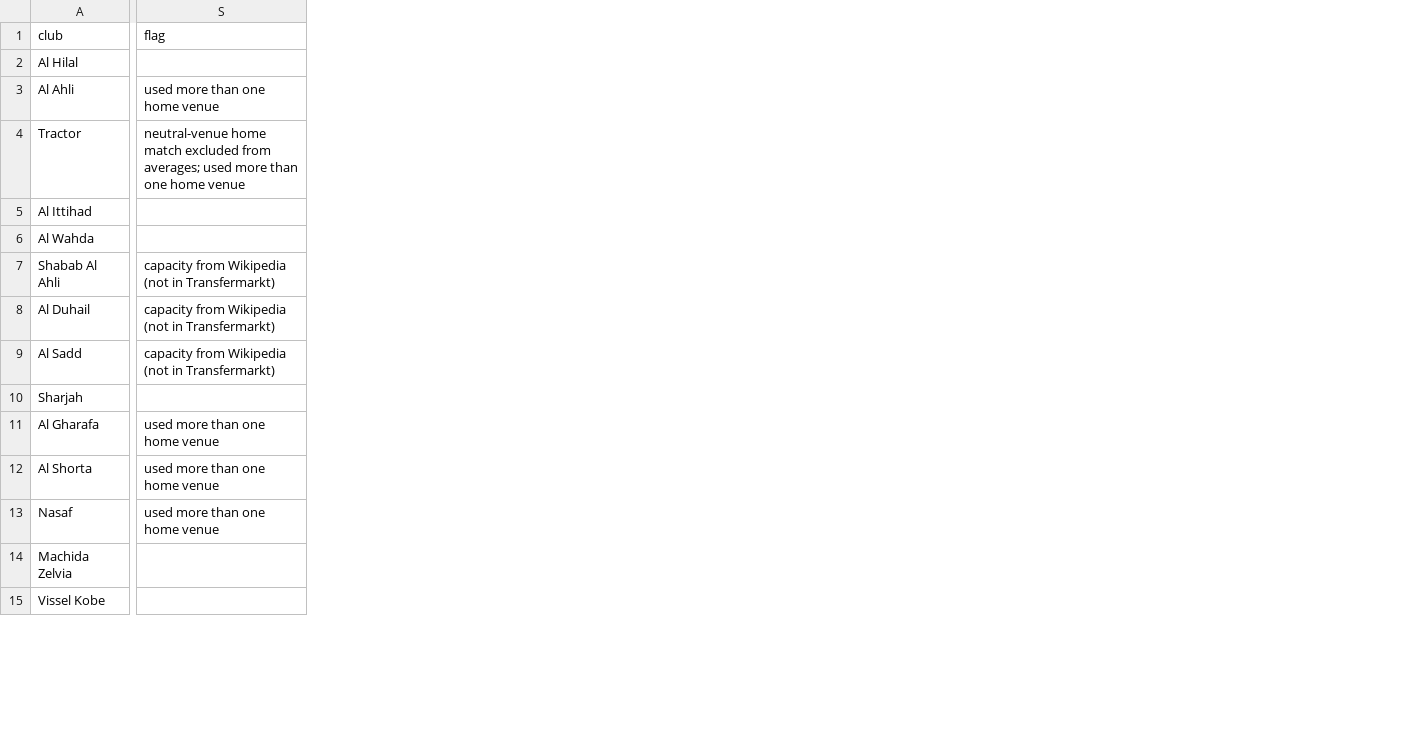
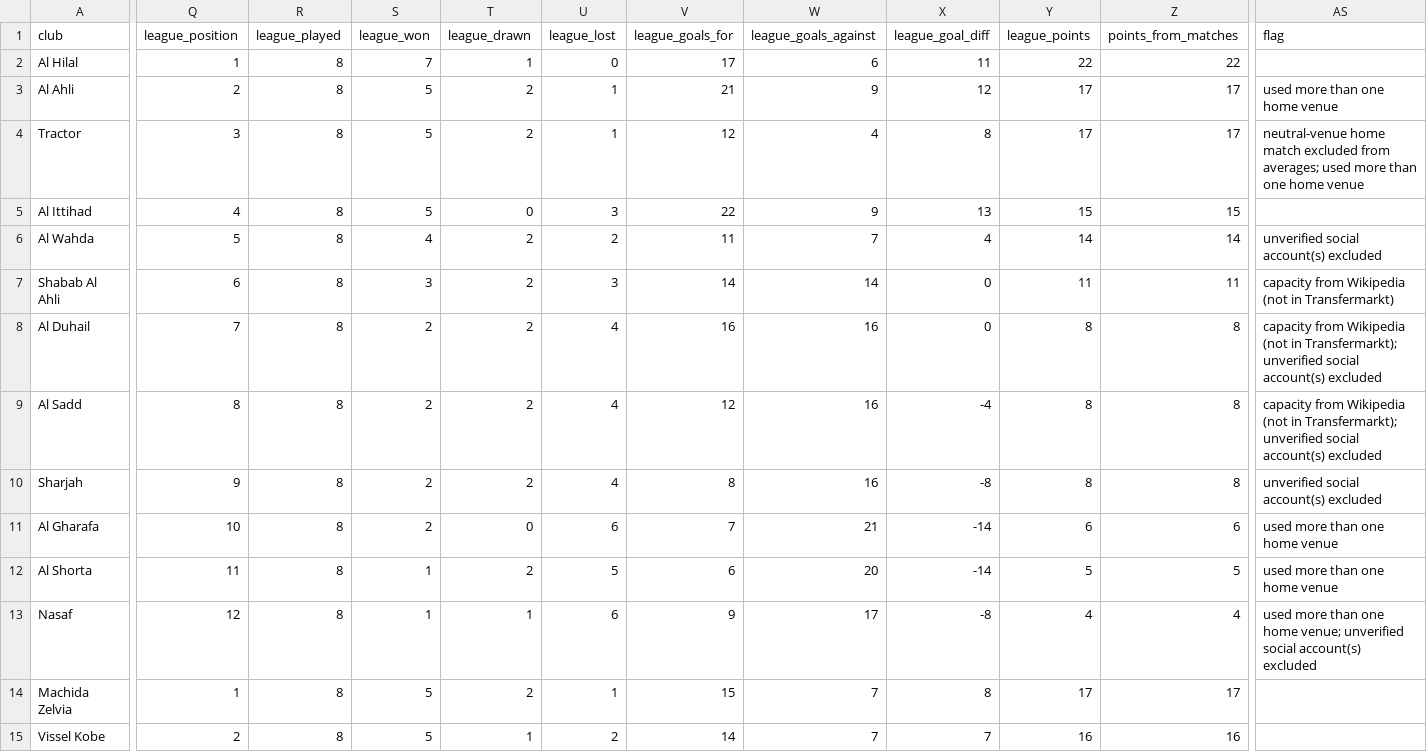
Before and after one commit to imuki2004/acl-elite-sponsor-snapshot, a CSV file: data/clean/clubs.csv, drawn as a sheet; only a part is shown, gaps mark what is left out; addresses are those after the commit; the diff covers the shown part only; the diff names each change by its address in the sheet, - before the commit and + after, or states it on an @@ line.

Commit message:
Finish clean.py: results, furthest stage, points check, follower rules and totals

```diff
--- a/data/clean/clubs.csv
+++ b/data/clean/clubs.csv
+column Q (league_position), rows 2-15: 1 | 2 | 3 | 4 | 5 | 6 | 7 | 8 | 9 | 10 | 11 | 12 | 1 | 2
+column R (league_played), rows 2-15: all 8
+column S (league_won), rows 2-15: 7 | 5 | 5 | 5 | 4 | 3 | 2 | 2 | 2 | 2 | 1 | 1 | 5 | 5
+column T (league_drawn), rows 2-15: 1 | 2 | 2 | 0 | 2 | 2 | 2 | 2 | 2 | 0 | 2 | 1 | 2 | 1
+column U (league_lost), rows 2-15: 0 | 1 | 1 | 3 | 2 | 3 | 4 | 4 | 4 | 6 | 5 | 6 | 1 | 2
+column V (league_goals_for), rows 2-15: 17 | 21 | 12 | 22 | 11 | 14 | 16 | 12 | 8 | 7 | 6 | 9 | 15 | 14
+column W (league_goals_against), rows 2-15: 6 | 9 | 4 | 9 | 7 | 14 | 16 | 16 | 16 | 21 | 20 | 17 | 7 | 7
+column X (league_goal_diff), rows 2-15: 11 | 12 | 8 | 13 | 4 | 0 | 0 | -4 | -8 | -14 | -14 | -8 | 8 | 7
+column Y (league_points), rows 2-15: 22 | 17 | 17 | 15 | 14 | 11 | 8 | 8 | 8 | 6 | 5 | 4 | 17 | 16
+column Z (points_from_matches), rows 2-15: 22 | 17 | 17 | 15 | 14 | 11 | 8 | 8 | 8 | 6 | 5 | 4 | 17 | 16
-AS6 (flag): (empty)
+AS6 (flag): unverified social account(s) excluded
-AS8:AS9 (flag): …(not in Transfermarkt)
+AS8:AS9 (flag): …(not in Transfermarkt); unverified social account(s) excluded
-AS10 (flag): (empty)
+AS10 (flag): unverified social account(s) excluded
-AS13 (flag): …one home venue
+AS13 (flag): …one home venue; unverified social account(s) excluded
```
Also changed, not shown: 16 added columns and 6 edited cells elsewhere in this file, data/clean/matches.csv, 2 other files.
